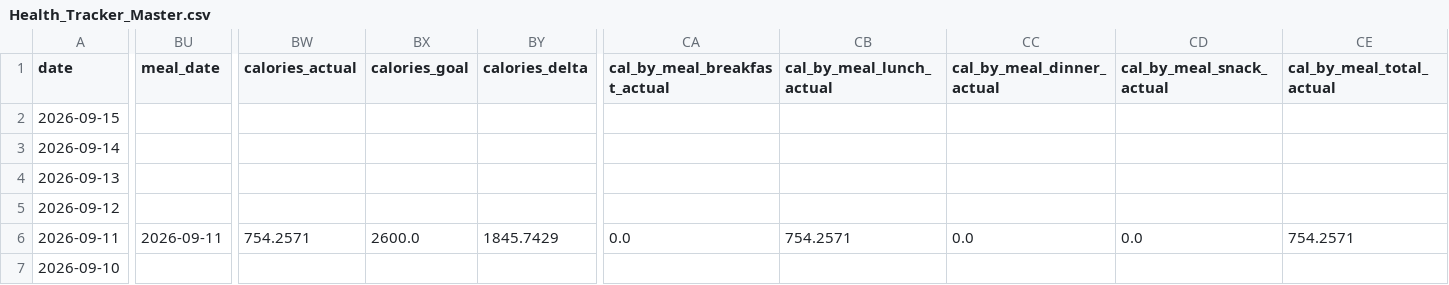
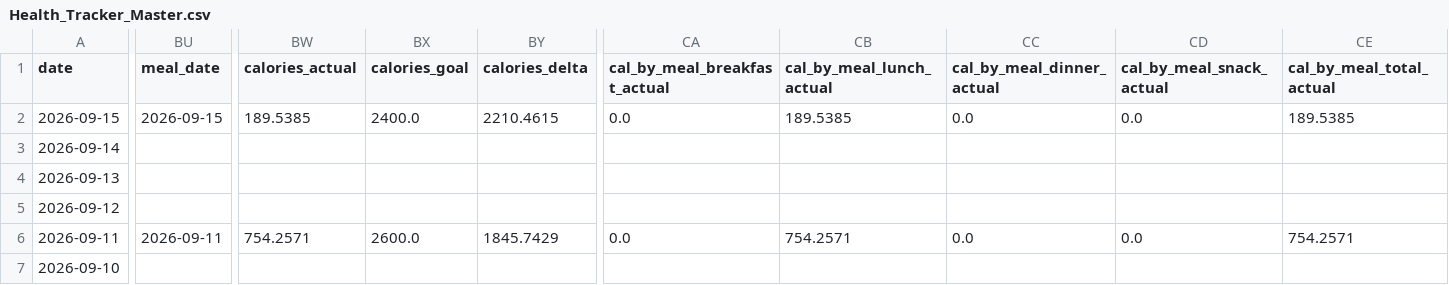
Before and after one commit to auckiefenstermacher19-cmd/Health-Tracker, a CSV file: Health_Tracker_Master.csv, drawn as a sheet; only a part is shown, gaps mark what is left out; the diff covers the shown part only; the diff names each change by its address in the sheet, - before the commit and + after, or states it on an @@ line.

```diff
--- a/Health_Tracker_Master.csv
+++ b/Health_Tracker_Master.csv
-BU2 (meal_date): (empty)
+BU2 (meal_date): 2026-09-15
-BW2 (calories_actual): (empty)
+BW2 (calories_actual): 189.5385
-BX2 (calories_goal): (empty)
+BX2 (calories_goal): 2400.0
-BY2 (calories_delta): (empty)
+BY2 (calories_delta): 2210.4615
-CA2 (cal_by_meal_breakfast_actual): (empty)
+CA2 (cal_by_meal_breakfast_actual): 0.0
-CB2 (cal_by_meal_lunch_actual): (empty)
+CB2 (cal_by_meal_lunch_actual): 189.5385
-CC2 (cal_by_meal_dinner_actual): (empty)
+CC2 (cal_by_meal_dinner_actual): 0.0
-CD2 (cal_by_meal_snack_actual): (empty)
+CD2 (cal_by_meal_snack_actual): 0.0
-CE2 (cal_by_meal_total_actual): (empty)
+CE2 (cal_by_meal_total_actual): 189.5385
```
Also changed, not shown: 106 edited cells elsewhere in this file, 3 other files.
